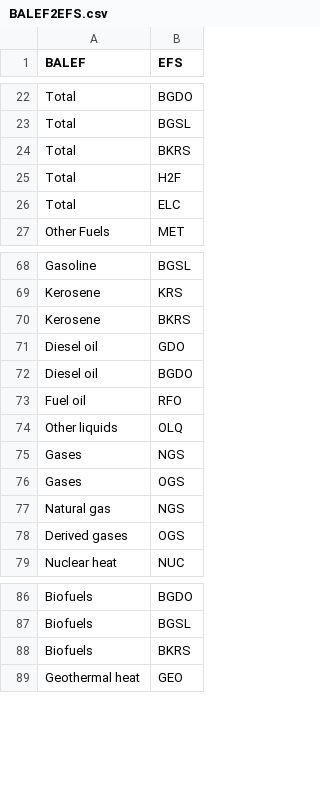
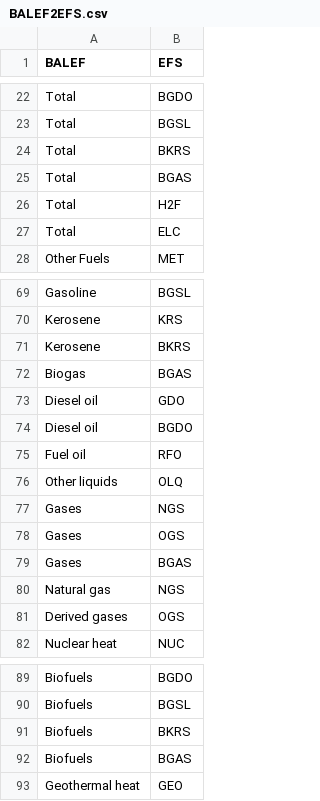
Before and after one commit to e3modelling/mrprom, a CSV file: inst/extdata/blabla_export/BALEF2EFS.csv, drawn as a sheet; only a part is shown, gaps mark what is left out.

```diff
--- a/inst/extdata/blabla_export/BALEF2EFS.csv
+++ b/inst/extdata/blabla_export/BALEF2EFS.csv
@@ -24,2 +24,3 @@ Total,BGSL
 Total,BKRS
+Total,BGAS
 Total,H2F
@@ -70,2 +71,3 @@ Kerosene,KRS
 Kerosene,BKRS
+Biogas,BGAS
 Diesel oil,GDO
@@ -76,2 +78,3 @@ Gases,NGS
 Gases,OGS
+Gases,BGAS
 Natural gas,NGS
@@ -88,2 +91,3 @@ Biofuels,BGSL
 Biofuels,BKRS
+Biofuels,BGAS
 Geothermal heat,GEO
```
Also changed, not shown: inst/extdata/blabla_export/EFS.csv, inst/extdata/blabla_export/EFtoEFAS.csv, 6 other files.
